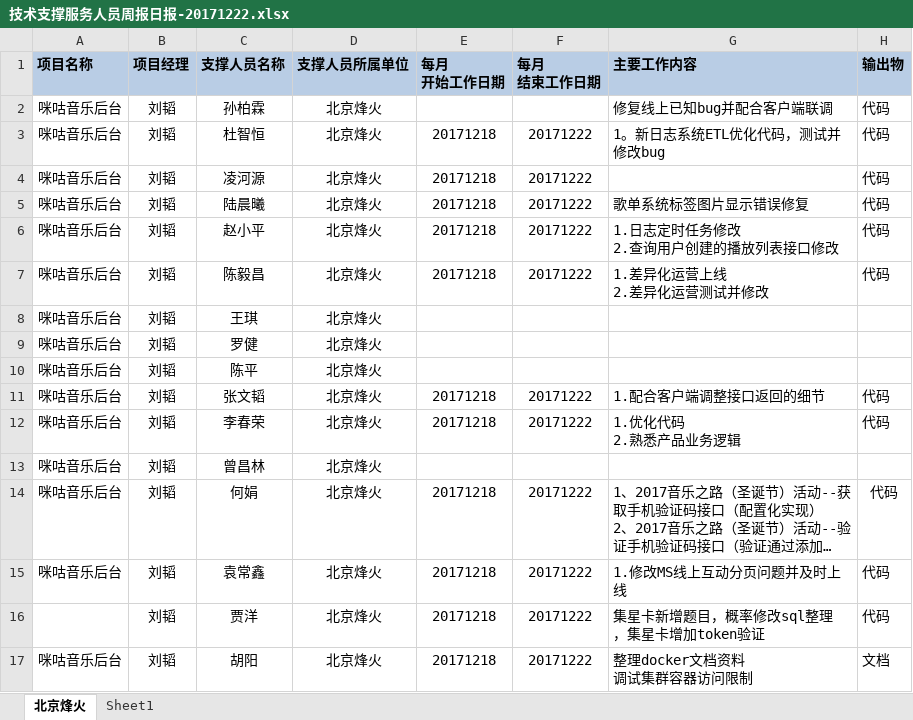
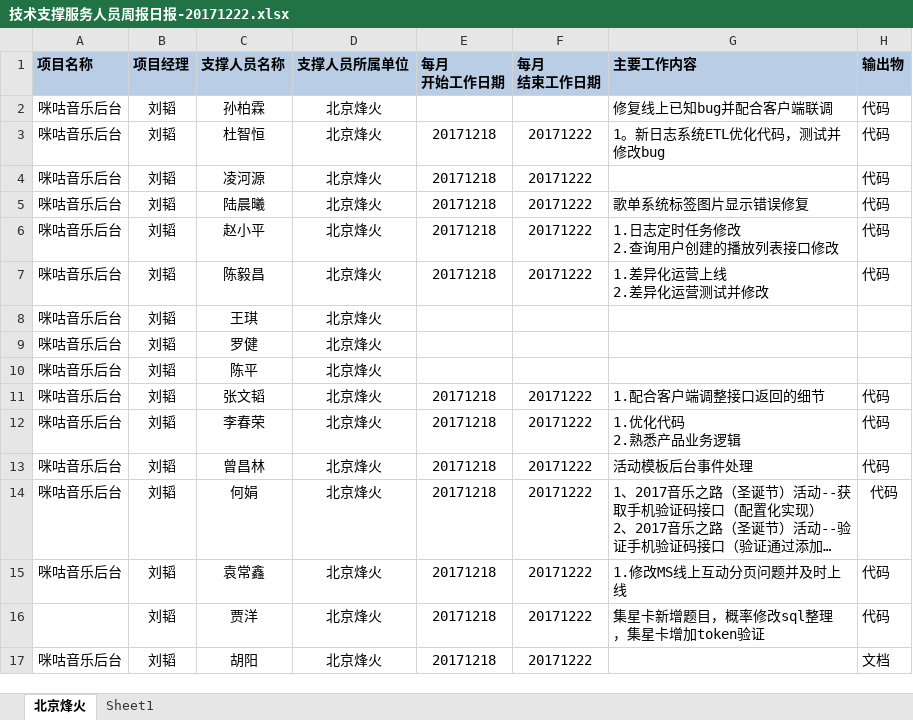
Before and after one commit to just-forking/weekReport, an Excel workbook: 20171222周报/技术支撑服务人员周报日报-20171222.xlsx, sheet 北京烽火, drawn as a sheet; long unchanged cells end in …; values as stored, in another font and other column widths than the file's, no borders; ↵ is a line break in a cell; the diff names each change by its address in the sheet, - before the commit and + after, or states it on an @@ line.

```diff
--- a/20171222周报/技术支撑服务人员周报日报-20171222.xlsx (sheet 北京烽火)
+++ b/20171222周报/技术支撑服务人员周报日报-20171222.xlsx (sheet 北京烽火)
-E13 (每月 开始工作日期): (empty)
+E13 (每月 开始工作日期): 20171218
-F13 (每月 结束工作日期): (empty)
+F13 (每月 结束工作日期): 20171222
-G13 (主要工作内容): (empty)
+G13 (主要工作内容): 活动模板后台事件处理
-H13 (输出物): (empty)
+H13 (输出物): 代码
-G17 (主要工作内容): 整理docker文档资料 ↵ 调试集群容器访问限制
+G17 (主要工作内容): (empty)
```
Also changed, not shown: 20171208周报/技术支撑服务人员周报日报-20171208.xlsx, 20171215周报/技术支撑服务人员周报日报-20171215.xlsx, 1 other file.
